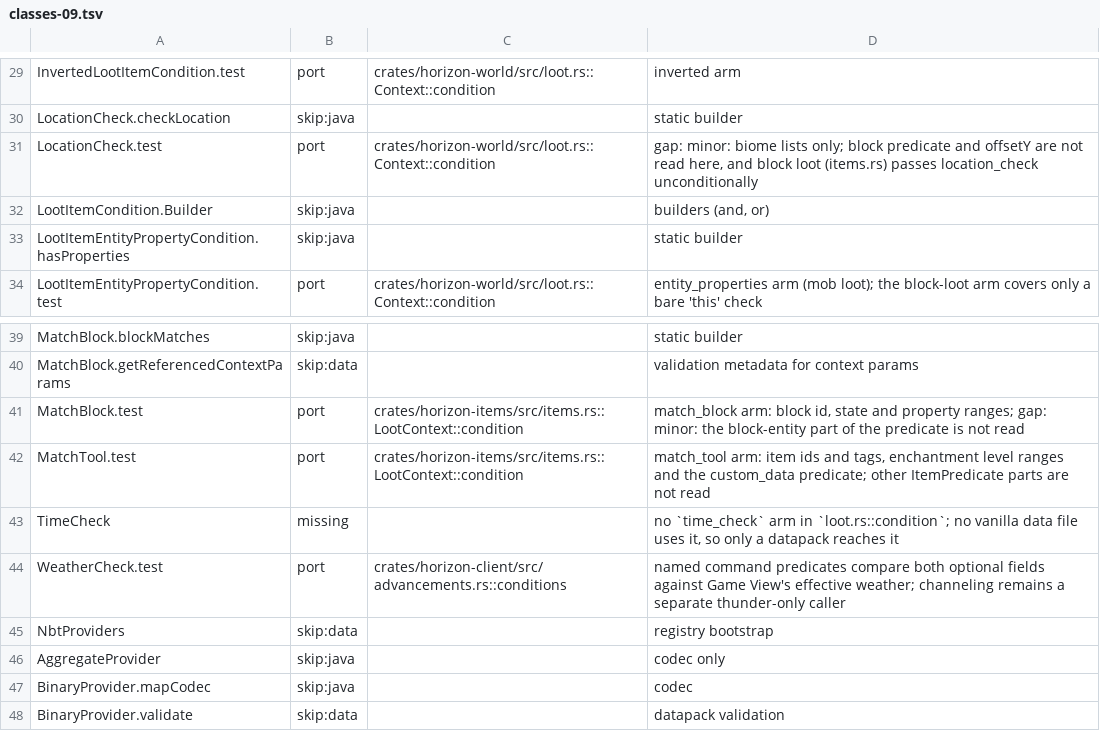
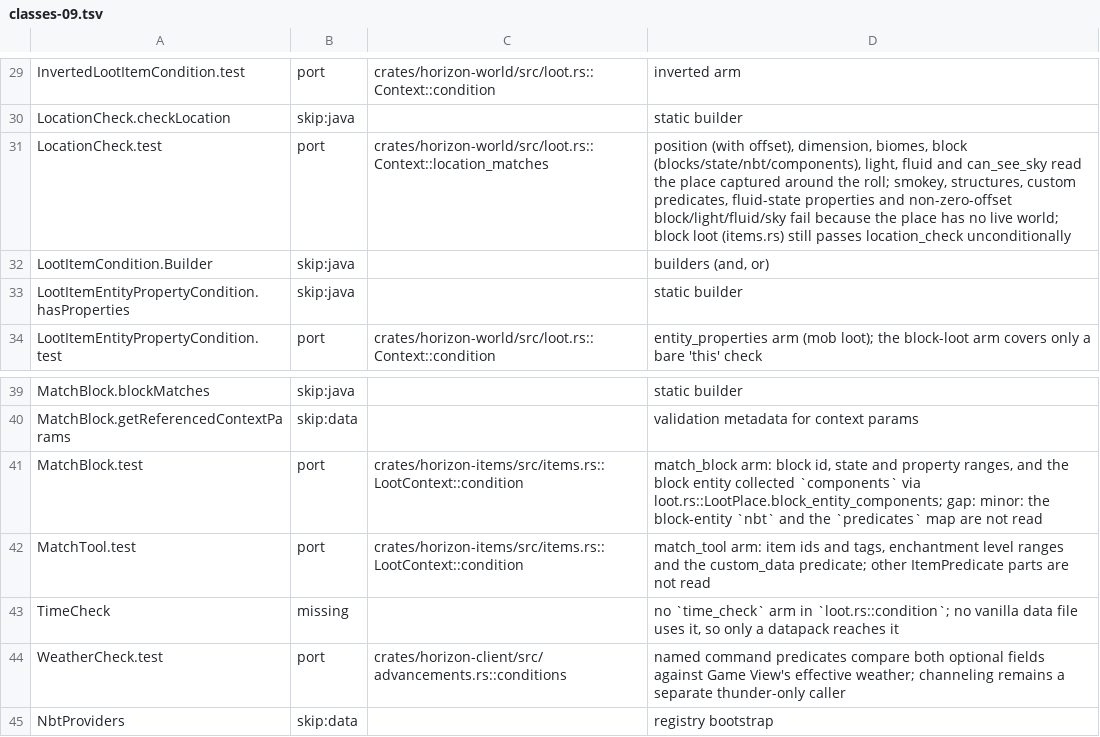
Before and after one commit to 0CYBER/horizon-free, a TSV file: tools/port_map/classes-09.tsv, drawn as a sheet; only a part is shown, gaps mark what is left out; the shorter side is filled out with more unchanged rows.

```diff
--- a/tools/port_map/classes-09.tsv
+++ b/tools/port_map/classes-09.tsv
@@ -30,3 +30,3 @@ InvertedLootItemCondition.test	port	crates/horizon-world/src/loot.rs::Context::c
 LocationCheck.checkLocation	skip:java		static builder
-LocationCheck.test	port	crates/horizon-world/src/loot.rs::Context::condition	gap: minor: biome lists only; block predicate and offsetY are not read here, and block loot (items.rs) passes location_check unconditionally
+LocationCheck.test	port	crates/horizon-world/src/loot.rs::Context::location_matches	position (with offset), dimension, biomes, block (blocks/state/nbt/components), light, fluid and can_see_sky read the place captured around the roll; smokey, structures, custom predicates, fluid-state properties and non-zero-offset block/light/fluid/sky fail because the place has no live world; block loot (items.rs) still passes location_check unconditionally
 LootItemCondition.Builder	skip:java		builders (and, or)
@@ -40,3 +40,3 @@ MatchBlock.blockMatches	skip:java		static builder
 MatchBlock.getReferencedContextParams	skip:data		validation metadata for context params
-MatchBlock.test	port	crates/horizon-items/src/items.rs::LootContext::condition	match_block arm: block id, state and property ranges; gap: minor: the block-entity part of the predicate is not read
+MatchBlock.test	port	crates/horizon-items/src/items.rs::LootContext::condition	match_block arm: block id, state and property ranges, and the block entity collected `components` via loot.rs::LootPlace.block_entity_components; gap: minor: the block-entity `nbt` and the `predicates` map are not read
 MatchTool.test	port	crates/horizon-items/src/items.rs::LootContext::condition	match_tool arm: item ids and tags, enchantment level ranges and the custom_data predicate; other ItemPredicate parts are not read
```
Also changed, not shown: tools/port_map/final-001.tsv, tools/port_map/rest-001.tsv, 12 other files.
